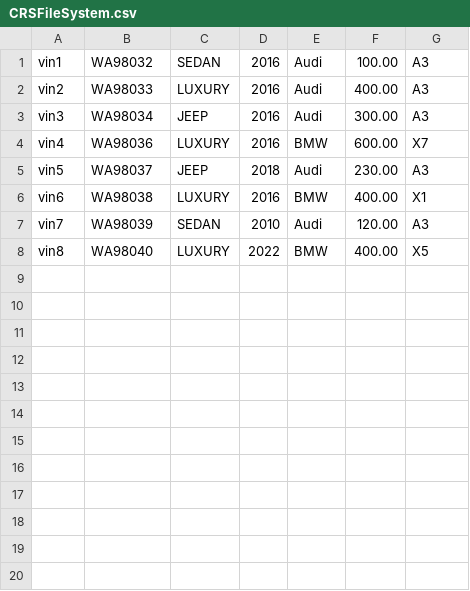
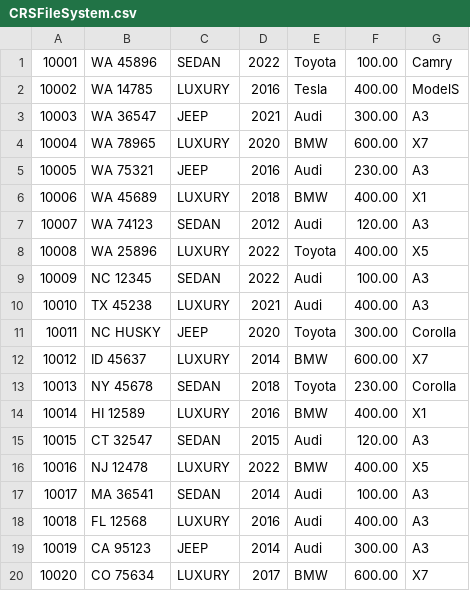
Before and after one commit to rupeshghimirey/CarReservationSystem, a CSV file: CRSFileSystem.csv, drawn as a sheet; only a part is shown; the diff covers the shown part only.

```diff
--- a/CRSFileSystem.csv
+++ b/CRSFileSystem.csv
@@ -1,8 +1,20 @@
-vin1|WA98032|SEDAN|2016|Audi|100.00|A3
-vin2|WA98033|LUXURY|2016|Audi|400.00|A3
-vin3|WA98034|JEEP|2016|Audi|300.00|A3
-vin4|WA98036|LUXURY|2016|BMW|600.00|X7
-vin5|WA98037|JEEP|2018|Audi|230.00|A3
-vin6|WA98038|LUXURY|2016|BMW|400.00|X1
-vin7|WA98039|SEDAN|2010|Audi|120.00|A3
-vin8|WA98040|LUXURY|2022|BMW|400.00|X5
+10001|WA 45896|SEDAN|2022|Toyota|100.00|Camry
+10002|WA 14785|LUXURY|2016|Tesla|400.00|ModelS
+10003|WA 36547|JEEP|2021|Audi|300.00|A3
+10004|WA 78965|LUXURY|2020|BMW|600.00|X7
+10005|WA 75321|JEEP|2016|Audi|230.00|A3
+10006|WA 45689|LUXURY|2018|BMW|400.00|X1
+10007|WA 74123|SEDAN|2012|Audi|120.00|A3
+10008|WA 25896|LUXURY|2022|Toyota|400.00|X5
+10009|NC 12345|SEDAN|2022|Audi|100.00|A3
+10010|TX 45238|LUXURY|2021|Audi|400.00|A3
+10011|NC HUSKY|JEEP|2020|Toyota|300.00|Corolla
+10012|ID 45637|LUXURY|2014|BMW|600.00|X7
+10013|NY 45678|SEDAN|2018|Toyota|230.00|Corolla
+10014|HI 12589|LUXURY|2016|BMW|400.00|X1
+10015|CT 32547|SEDAN|2015|Audi|120.00|A3
+10016|NJ 12478|LUXURY|2022|BMW|400.00|X5
+10017|MA 36541|SEDAN|2014|Audi|100.00|A3
+10018|FL 12568|LUXURY|2016|Audi|400.00|A3
+10019|CA 95123|JEEP|2014|Audi|300.00|A3
+10020|CO 75634|LUXURY|2017|BMW|600.00|X7
```
Also changed, not shown: 3 added rows elsewhere in this file, 3 other files.
